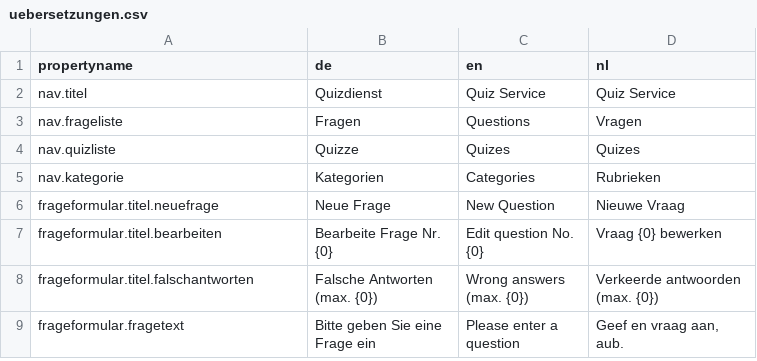
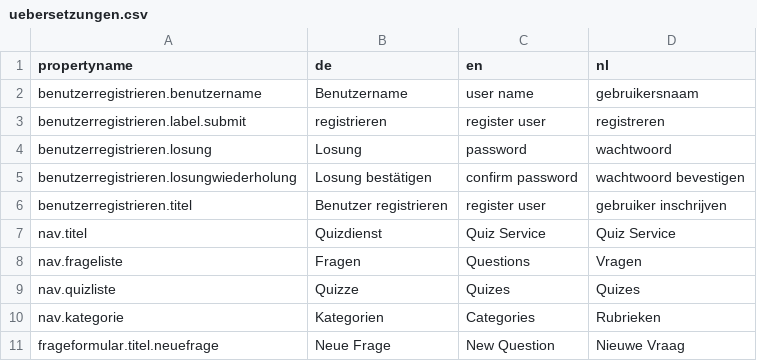
Before and after one commit to juandrle/Quiz_WebApp, a CSV file: uebersetzungen.csv, drawn as a sheet; only a part is shown; the shorter side is filled out with more unchanged rows; the diff names each change by its address in the sheet, - before the commit and + after, or states it on an @@ line.

```diff
--- a/uebersetzungen.csv
+++ b/uebersetzungen.csv
+row 2: benutzerregistrieren.benutzername | Benutzername | user name | gebruikersnaam
+row 3: benutzerregistrieren.label.submit | registrieren | register user | registreren
+row 4: benutzerregistrieren.losung | Losung | password | wachtwoord
+row 5: benutzerregistrieren.losungwiederholung | Losung bestätigen | confirm password | wachtwoord bevestigen
+row 6: benutzerregistrieren.titel | Benutzer registrieren | register user | gebruiker inschrijven
```
Also changed, not shown: 22 other files.
